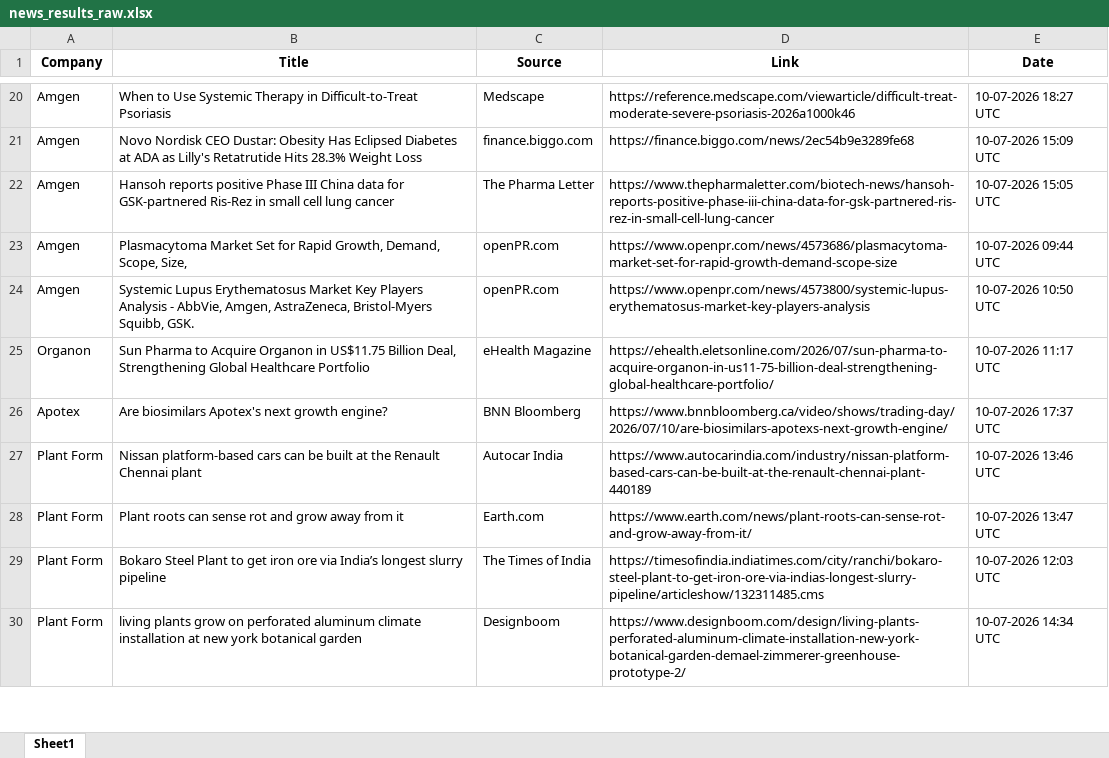
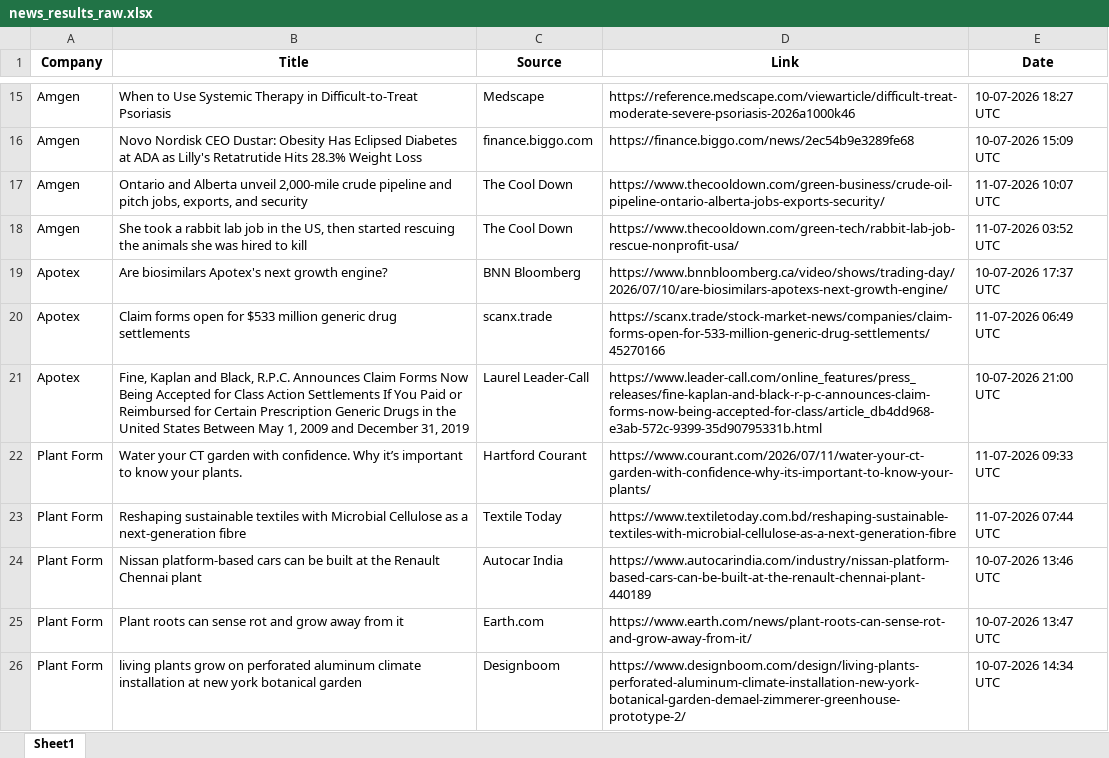
Before and after one commit to synapseKrishna/Ved, an Excel workbook: news_results_raw.xlsx, sheet Sheet1, drawn as a sheet; only a part is shown, gaps mark what is left out; values as stored, in another font and other column widths than the file's, no borders; removed rows and columns are numbered as before the commit, all else as after; the diff covers the shown part only; the diff names each change by its address in the sheet, - before the commit and + after, or states it on an @@ line.

```diff
--- a/news_results_raw.xlsx (sheet Sheet1)
+++ b/news_results_raw.xlsx (sheet Sheet1)
-B17 (Title): Hansoh reports positive Phase III China data for GSK-partnered Ris-Rez in small cell lung cancer
+B17 (Title): Ontario and Alberta unveil 2,000-mile crude pipeline and pitch jobs, exports, and security
-C17 (Source): The Pharma Letter
+C17 (Source): The Cool Down
-D17 (Link): https://www.thepharmaletter.com/biotech-news/hansoh-reports-positive-phase-iii-china-data-for-gsk-partnered-ris-rez-in-small-cell-lung-cancer
+D17 (Link): https://www.thecooldown.com/green-business/crude-oil-pipeline-ontario-alberta-jobs-exports-security/
-E17 (Date): 10-07-2026 15:05 UTC
+E17 (Date): 11-07-2026 10:07 UTC
-row 23: Amgen | Plasmacytoma Market Set for Rapid Growth, Demand, Scope, Size, | openPR.com | https://www.openpr.com/news/4573686/plasmacytoma-market-set-for-rapid-growth-demand-scope-size | 10-07-2026 09:44 UTC
-B18 (Title): Systemic Lupus Erythematosus Market Key Players Analysis - AbbVie, Amgen, AstraZeneca, Bristol-Myers Squibb, GSK.
+B18 (Title): She took a rabbit lab job in the US, then started rescuing the animals she was hired to kill
-C18 (Source): openPR.com
+C18 (Source): The Cool Down
-D18 (Link): https://www.openpr.com/news/4573800/systemic-lupus-erythematosus-market-key-players-analysis
+D18 (Link): https://www.thecooldown.com/green-tech/rabbit-lab-job-rescue-nonprofit-usa/
-E18 (Date): 10-07-2026 10:50 UTC
+E18 (Date): 11-07-2026 03:52 UTC
-row 25: Organon | Sun Pharma to Acquire Organon in US$11.75 Billion Deal, Strengthening Global Healthcare Portfolio | eHealth Magazine | https://ehealth.eletsonline.com/2026/07/sun-pharma-to-acquire-organon-in-us11-75-billion-deal-strengthening-global-healthcare-portfolio/ | 10-07-2026 11:17 UTC
+row 20: Apotex | Claim forms open for $533 million generic drug settlements | scanx.trade | https://scanx.trade/stock-market-news/companies/claim-forms-open-for-533-million-generic-drug-settlements/45270166 | 11-07-2026 06:49 UTC
+row 21: Apotex | Fine, Kaplan and Black, R.P.C. Announces Claim Forms Now Being Accepted for Class Action Settlements If You Paid or Reimbursed for Certain Prescription Generic Drugs in the United States Between May 1, 2009 and December 31, 2019 | Laurel Leader-Call | https://www.leader-call.com/online_features/press_releases/fine-kaplan-and-black-r-p-c-announces-claim-forms-now-being-accepted-for-class/article_db4dd968-e3ab-572c-9399-35d90795331b.html | 10-07-2026 21:00 UTC
+row 22: Plant Form | Water your CT garden with confidence. Why it’s important to know your plants. | Hartford Courant | https://www.courant.com/2026/07/11/water-your-ct-garden-with-confidence-why-its-important-to-know-your-plants/ | 11-07-2026 09:33 UTC
+row 23: Plant Form | Reshaping sustainable textiles with Microbial Cellulose as a next-generation fibre | Textile Today | https://www.textiletoday.com.bd/reshaping-sustainable-textiles-with-microbial-cellulose-as-a-next-generation-fibre | 11-07-2026 07:44 UTC
-row 29: Plant Form | Bokaro Steel Plant to get iron ore via India’s longest slurry pipeline | The Times of India | https://timesofindia.indiatimes.com/city/ranchi/bokaro-steel-plant-to-get-iron-ore-via-indias-longest-slurry-pipeline/articleshow/132311485.cms | 10-07-2026 12:03 UTC
```
Also changed, not shown: 32 added rows, 67 removed rows, 3 moved rows and 85 edited cells elsewhere in this sheet, news_results.xlsx.
